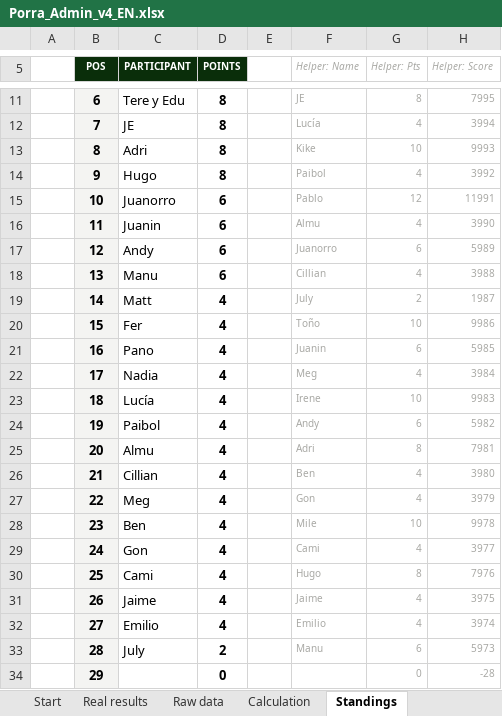
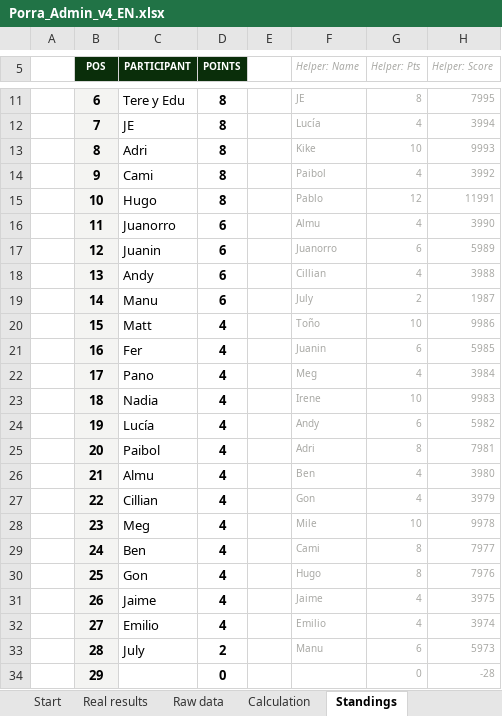
Before and after one commit to jose-reveni/porra2026, an Excel workbook: Porra_Admin_v4_EN.xlsx, sheet Standings, drawn as a sheet; only a part is shown, gaps mark what is left out; values as stored, in another font and other column widths than the file's, no borders; charts and pictures not drawn; the diff names each change by its address in the sheet, - before the commit and + after, or states it on an @@ line.

```diff
--- a/Porra_Admin_v4_EN.xlsx (sheet Standings)
+++ b/Porra_Admin_v4_EN.xlsx (sheet Standings)
-C14 (PARTICIPANT): Hugo
+C14 (PARTICIPANT): Cami
-C15 (PARTICIPANT): Juanorro
+C15 (PARTICIPANT): Hugo
-D15 (POINTS): 6
+D15 (POINTS): 8
-C16 (PARTICIPANT): Juanin
+C16 (PARTICIPANT): Juanorro
-C17 (PARTICIPANT): Andy
+C17 (PARTICIPANT): Juanin
-C18 (PARTICIPANT): Manu
+C18 (PARTICIPANT): Andy
-C19 (PARTICIPANT): Matt
+C19 (PARTICIPANT): Manu
-D19 (POINTS): 4
+D19 (POINTS): 6
-C20 (PARTICIPANT): Fer
+C20 (PARTICIPANT): Matt
-C21 (PARTICIPANT): Pano
+C21 (PARTICIPANT): Fer
-C22 (PARTICIPANT): Nadia
+C22 (PARTICIPANT): Pano
-C23 (PARTICIPANT): Lucía
+C23 (PARTICIPANT): Nadia
-C24 (PARTICIPANT): Paibol
+C24 (PARTICIPANT): Lucía
-C25 (PARTICIPANT): Almu
+C25 (PARTICIPANT): Paibol
-C26 (PARTICIPANT): Cillian
+C26 (PARTICIPANT): Almu
-C27 (PARTICIPANT): Meg
+C27 (PARTICIPANT): Cillian
-C28 (PARTICIPANT): Ben
+C28 (PARTICIPANT): Meg
-C29 (PARTICIPANT): Gon
+C29 (PARTICIPANT): Ben
-G29 (Helper: Pts): 4
+G29 (Helper: Pts): 8
-H29 (Helper: Score): 3977
+H29 (Helper: Score): 7977
-C30 (PARTICIPANT): Cami
+C30 (PARTICIPANT): Gon
```
Also changed, not shown: sheet Calculation, sheet Real results, 1 other file.
